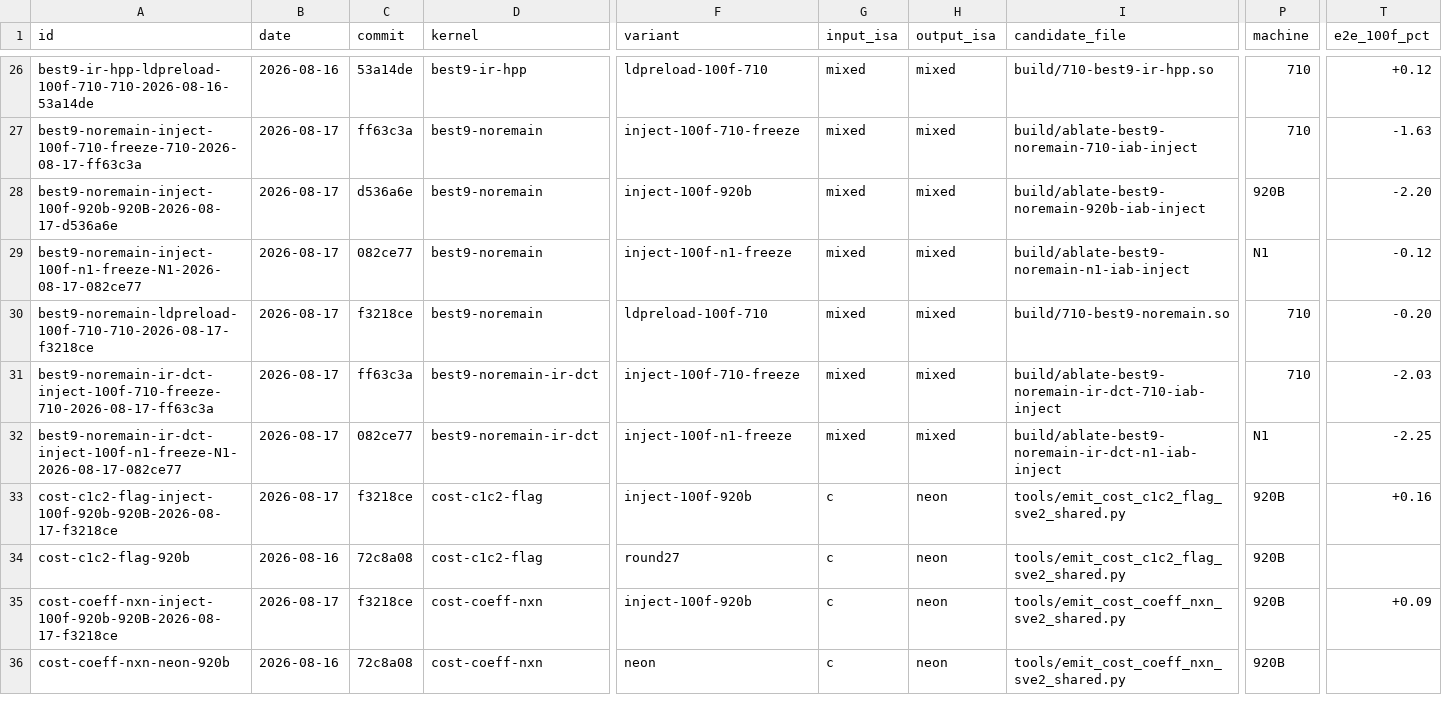
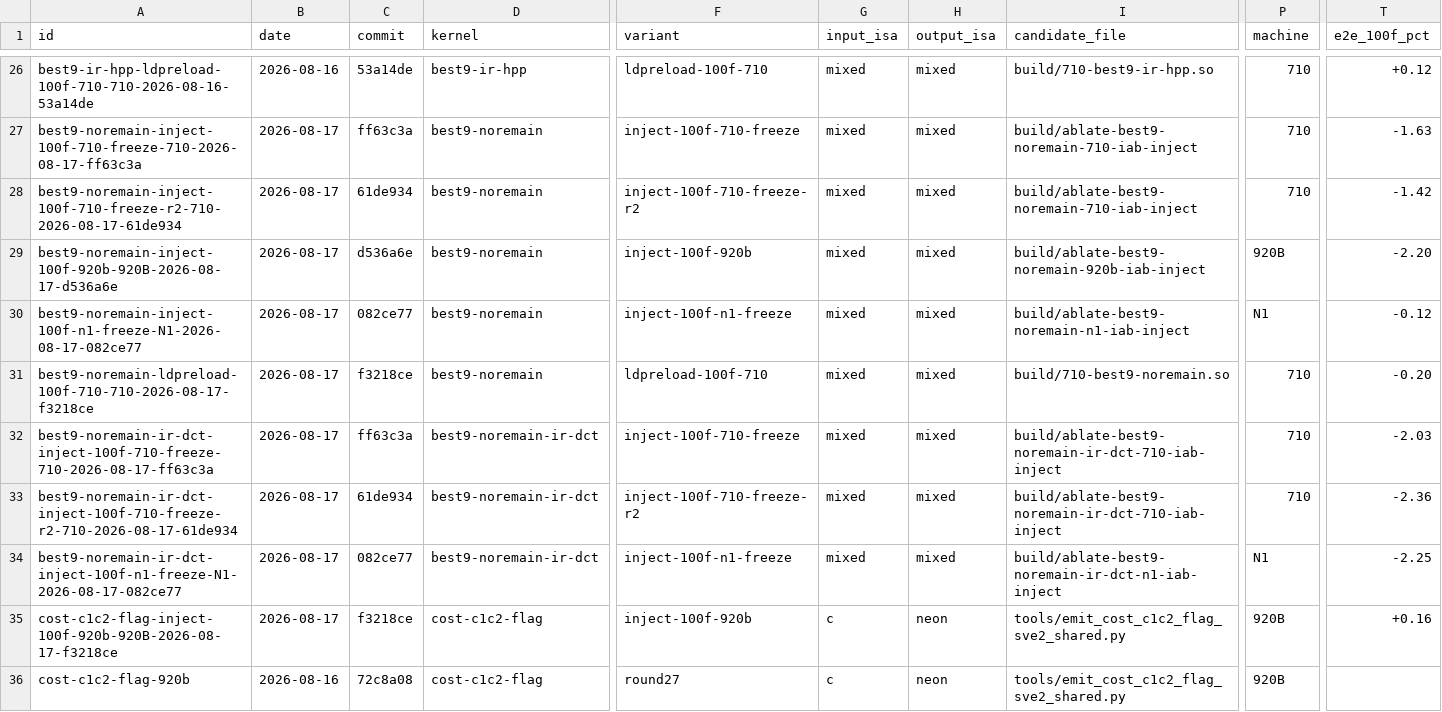
Before and after one commit to chiro2001/a64-simd-dyn-optimizer, a CSV file: data/kernel-test-db.csv, drawn as a sheet; only a part is shown, gaps mark what is left out; the shorter side is filled out with more unchanged rows; rows hold the shown columns only; the diff names each change by its address in the sheet, - before the commit and + after, or states it on an @@ line.

Commit message:
710 freeze batch2: combo +2.36%, dual-batch confirmed
- 6 more pairs 100f (bit-exact): best9-noremain +1.42%, combo
  +2.36%, combo vs best9-noremain +1.10% CI[133,331]
- two 6-pair batches consistent; freeze set unchanged
  (best9-minus-remain + dct IR); DB 94 rows; docs/59+report updated

```diff
--- a/data/kernel-test-db.csv
+++ b/data/kernel-test-db.csv
+row 28: best9-noremain-inject-100f-710-freeze-r2-710-2026-08-17-61de934 | 2026-08-17 | 61de934 | best9-noremain | inject-100f-710-freeze-r2 | mixed | mixed | build/ablate-best9-noremain-710-iab-inject | 710 | -1.42
+row 33: best9-noremain-ir-dct-inject-100f-710-freeze-r2-710-2026-08-17-61de934 | 2026-08-17 | 61de934 | best9-noremain-ir-dct | inject-100f-710-freeze-r2 | mixed | mixed | build/ablate-best9-noremain-ir-dct-710-iab-inject | 710 | -2.36
```
Also changed, not shown: 3 other files.
